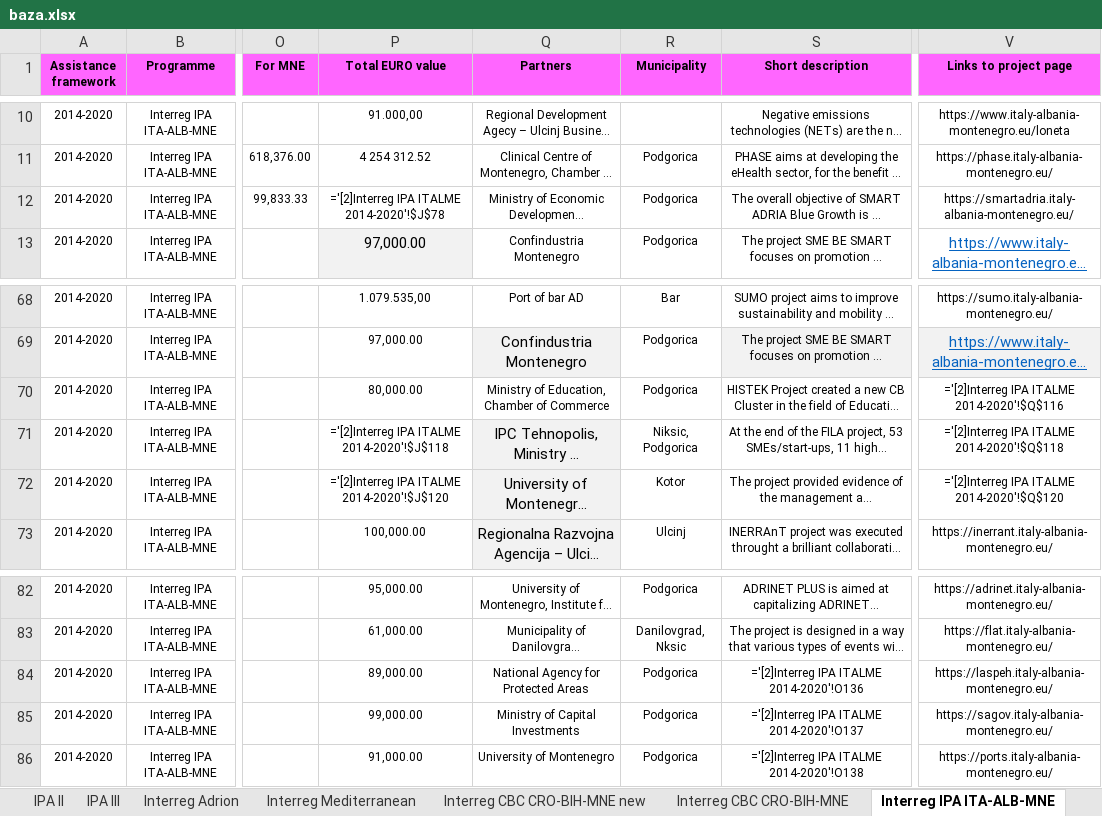
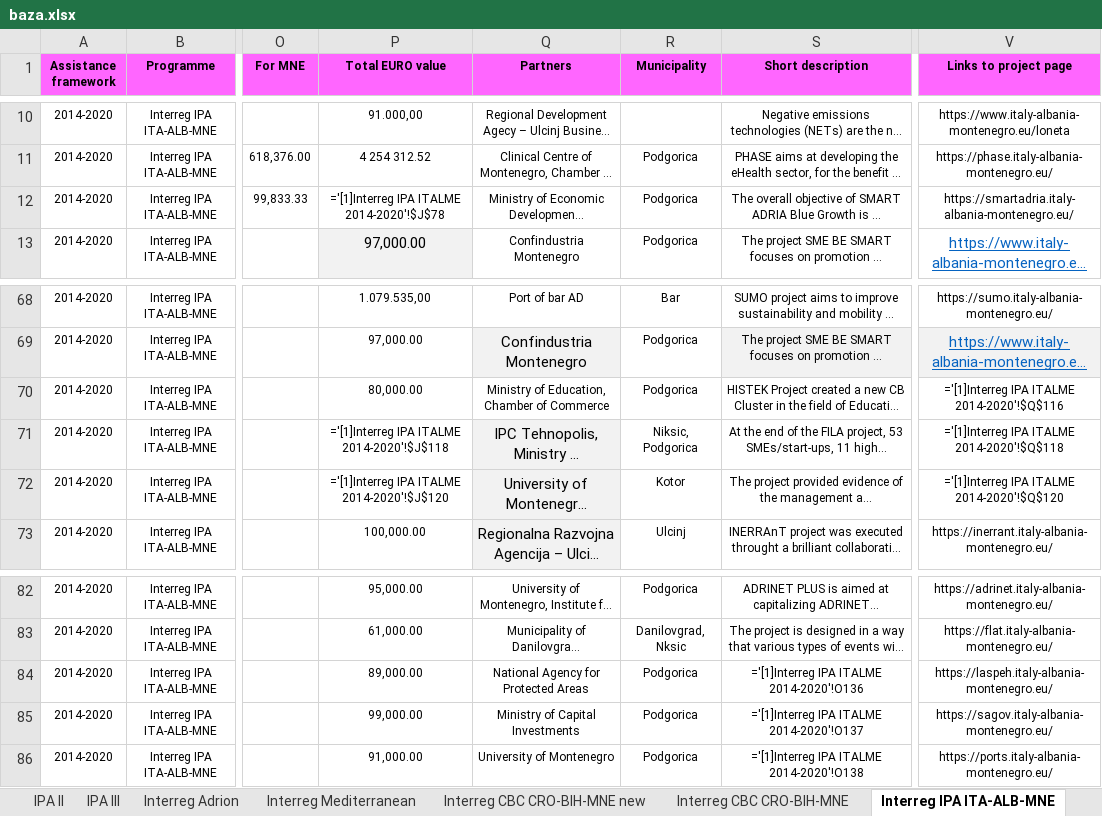
Before and after one commit to Makogai/eu-delegation-app, an Excel workbook: database/seeders/baza.xlsx, sheet Interreg IPA ITA-ALB-MNE, drawn as a sheet; only a part is shown, gaps mark what is left out; long unchanged cells end in …; values as stored, in another font and other column widths than the file's, no borders; formulas are shown in place of their values; the diff names each change by its address in the sheet, - before the commit and + after, or states it on an @@ line.

```diff
--- a/database/seeders/baza.xlsx (sheet Interreg IPA ITA-ALB-MNE)
+++ b/database/seeders/baza.xlsx (sheet Interreg IPA ITA-ALB-MNE)
-P12 (Total EURO value): ='[2]Interreg IPA ITALME 2014-2020'!$J$78
+P12 (Total EURO value): ='[1]Interreg IPA ITALME 2014-2020'!$J$78
-V70 (Links to project page): ='[2]Interreg IPA ITALME 2014-2020'!$Q$116
+V70 (Links to project page): ='[1]Interreg IPA ITALME 2014-2020'!$Q$116
-P71 (Total EURO value): ='[2]Interreg IPA ITALME 2014-2020'!$J$118
+P71 (Total EURO value): ='[1]Interreg IPA ITALME 2014-2020'!$J$118
-V71 (Links to project page): ='[2]Interreg IPA ITALME 2014-2020'!$Q$118
+V71 (Links to project page): ='[1]Interreg IPA ITALME 2014-2020'!$Q$118
-P72 (Total EURO value): ='[2]Interreg IPA ITALME 2014-2020'!$J$120
+P72 (Total EURO value): ='[1]Interreg IPA ITALME 2014-2020'!$J$120
-V72 (Links to project page): ='[2]Interreg IPA ITALME 2014-2020'!$Q$120
+V72 (Links to project page): ='[1]Interreg IPA ITALME 2014-2020'!$Q$120
-S84 (Short description): ='[2]Interreg IPA ITALME 2014-2020'!O136
+S84 (Short description): ='[1]Interreg IPA ITALME 2014-2020'!O136
-S85 (Short description): ='[2]Interreg IPA ITALME 2014-2020'!O137
+S85 (Short description): ='[1]Interreg IPA ITALME 2014-2020'!O137
-S86 (Short description): ='[2]Interreg IPA ITALME 2014-2020'!O138
+S86 (Short description): ='[1]Interreg IPA ITALME 2014-2020'!O138
```
Also changed, not shown: sheet IPA I, 11 other files.
